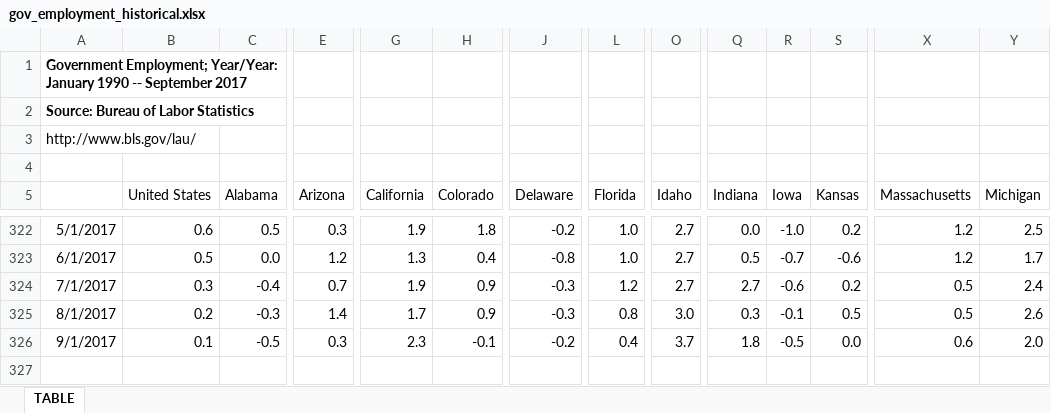
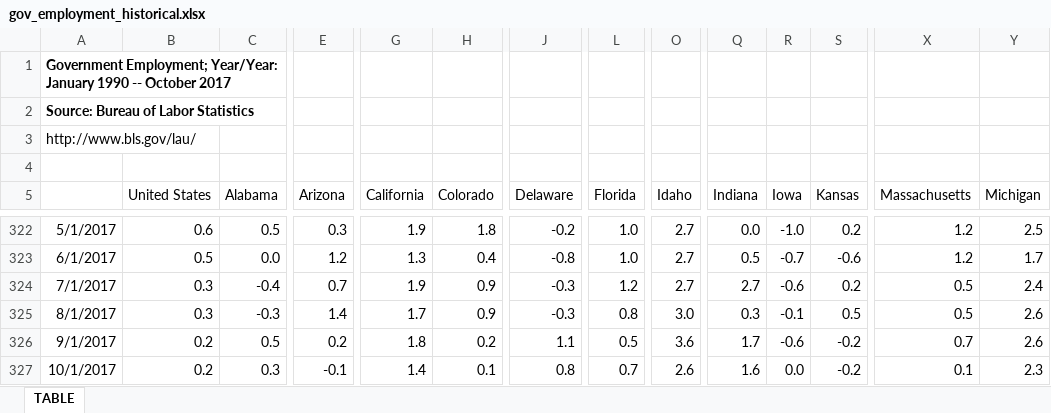
Before and after one commit to UrbanInstitute/state-economic-monitor, an Excel workbook: data/historical/source/gov_employment_historical.xlsx, sheet TABLE, drawn as a sheet; only a part is shown, gaps mark what is left out; values as stored, in another font and other column widths than the file's, no borders; rows hold the shown columns only; the diff covers the shown part only; the diff names each change by its address in the sheet, - before the commit and + after, or states it on an @@ line.

```diff
--- a/data/historical/source/gov_employment_historical.xlsx (sheet TABLE)
+++ b/data/historical/source/gov_employment_historical.xlsx (sheet TABLE)
-A1: …1990 -- September 2017
+A1: …1990 -- October 2017
-B325 (United States): 0.2
+B325 (United States): 0.3
-B326 (United States): 0.1
+B326 (United States): 0.2
-C326 (Alabama): -0.5
+C326 (Alabama): 0.5
-E326 (Arizona): 0.3
+E326 (Arizona): 0.2
-G326 (California): 2.3
+G326 (California): 1.8
-H326 (Colorado): -0.1
+H326 (Colorado): 0.2
-J326 (Delaware): -0.2
+J326 (Delaware): 1.1
-L326 (Florida): 0.4
+L326 (Florida): 0.5
-O326 (Idaho): 3.7
+O326 (Idaho): 3.6
-Q326 (Indiana): 1.8
+Q326 (Indiana): 1.7
-R326 (Iowa): -0.5
+R326 (Iowa): -0.6
-S326 (Kansas): 0.0
+S326 (Kansas): -0.2
-X326 (Massachusetts): 0.6
+X326 (Massachusetts): 0.7
-Y326 (Michigan): 2.0
+Y326 (Michigan): 2.6
+row 327: 10/1/2017 | 0.2 | 0.3 | -0.1 | 1.4 | 0.1 | 0.8 | 0.7 | 2.6 | 1.6 | 0.0 | -0.2 | 0.1 | 2.3
```
Also changed, not shown: 14 edited cells elsewhere in this sheet, data/historical/source/total_employment_historical.xlsx, static/data/historical/source/gov_employment_historical.xlsx, 41 other files.
